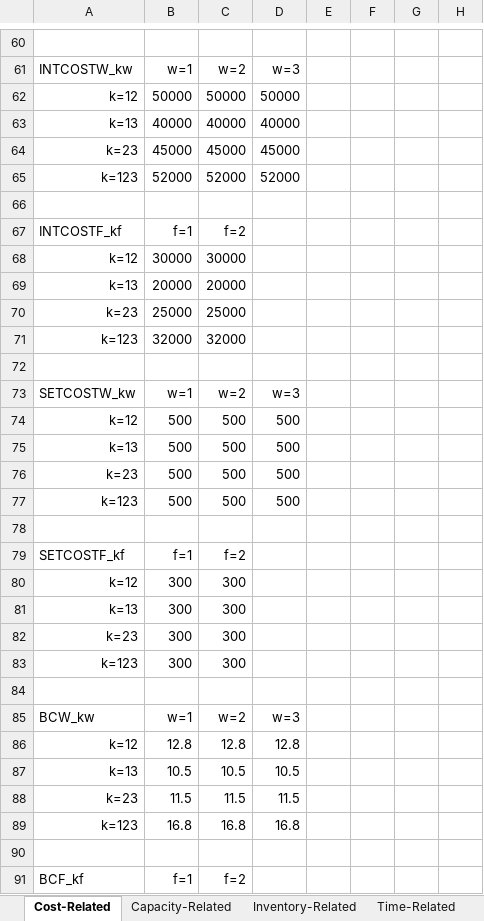
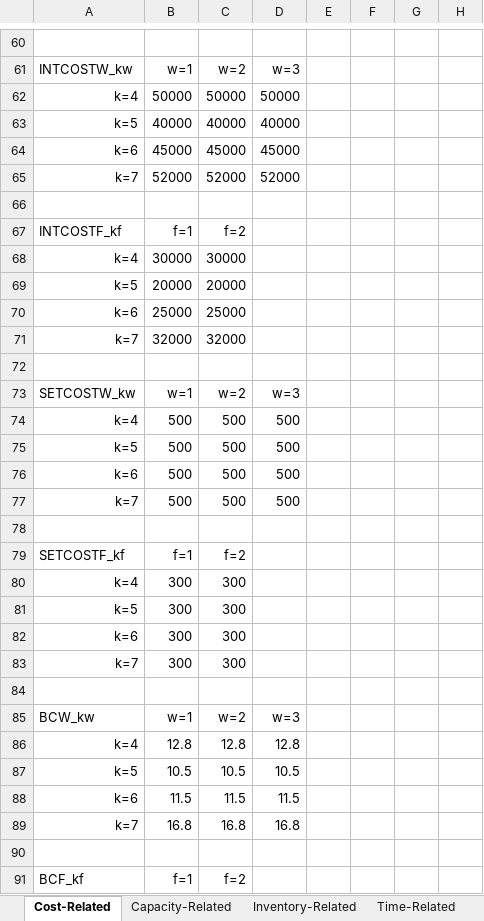
Before and after one commit to johnpaulguzman/MINLP-Solve, an Excel workbook: minlp/Parameters.xlsx, sheet Cost-Related, drawn as a sheet; only a part is shown, gaps mark what is left out; values as stored, in another font and other column widths than the file's, no borders; the diff covers the shown part only; the diff names each change by its address in the sheet, - before the commit and + after, or states it on an @@ line.

Commit message:
refactored xlsx reader

```diff
--- a/minlp/Parameters.xlsx (sheet Cost-Related)
+++ b/minlp/Parameters.xlsx (sheet Cost-Related)
-A62: k=12
+A62: k=4
-A63: k=13
+A63: k=5
-A64: k=23
+A64: k=6
-A65: k=123
+A65: k=7
-A68: k=12
+A68: k=4
-A69: k=13
+A69: k=5
-A70: k=23
+A70: k=6
-A71: k=123
+A71: k=7
-A74: k=12
+A74: k=4
-A75: k=13
+A75: k=5
-A76: k=23
+A76: k=6
-A77: k=123
+A77: k=7
-A80: k=12
+A80: k=4
-A81: k=13
+A81: k=5
-A82: k=23
+A82: k=6
-A83: k=123
+A83: k=7
-A86: k=12
+A86: k=4
-A87: k=13
+A87: k=5
-A88: k=23
+A88: k=6
-A89: k=123
+A89: k=7
```
Also changed, not shown: 40 edited cells elsewhere in this sheet, sheet Capacity-Related, sheet Bundle COmposition and PRicing, sheet Inventory-Related, 1 other file.
